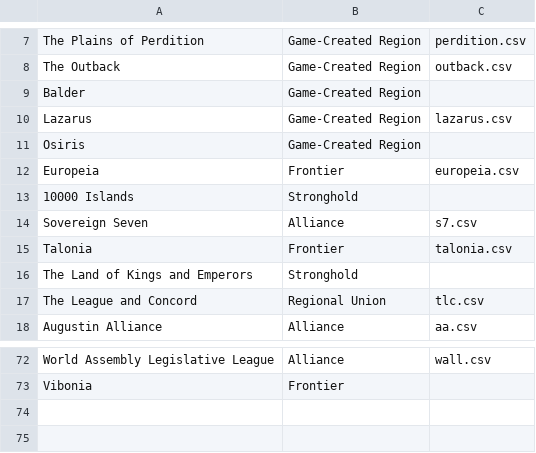
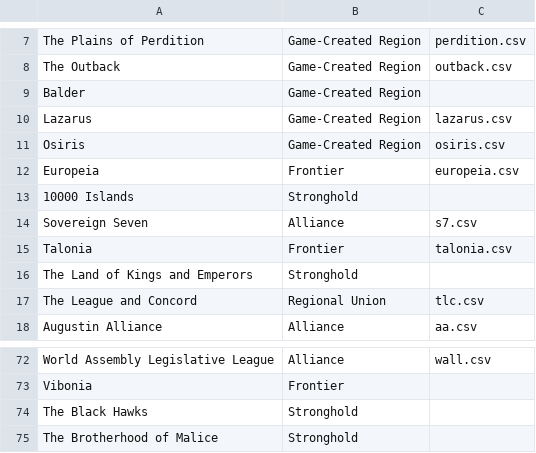
Before and after one commit to Merethin/TreatyWeb, a CSV file: index.csv, drawn as a sheet; only a part is shown, gaps mark what is left out.

Commit message:
Add Osiris

```diff
--- a/index.csv
+++ b/index.csv
@@ -10,3 +10,3 @@ Balder,Game-Created Region
 Lazarus,Game-Created Region,lazarus.csv
-Osiris,Game-Created Region
+Osiris,Game-Created Region,osiris.csv
 Europeia,Frontier,europeia.csv
@@ -73 +73,3 @@ World Assembly Legislative League,Alliance,wall.csv
 Vibonia,Frontier
+The Black Hawks,Stronghold
+The Brotherhood of Malice,Stronghold
```
Also changed, not shown: 1 other file.
